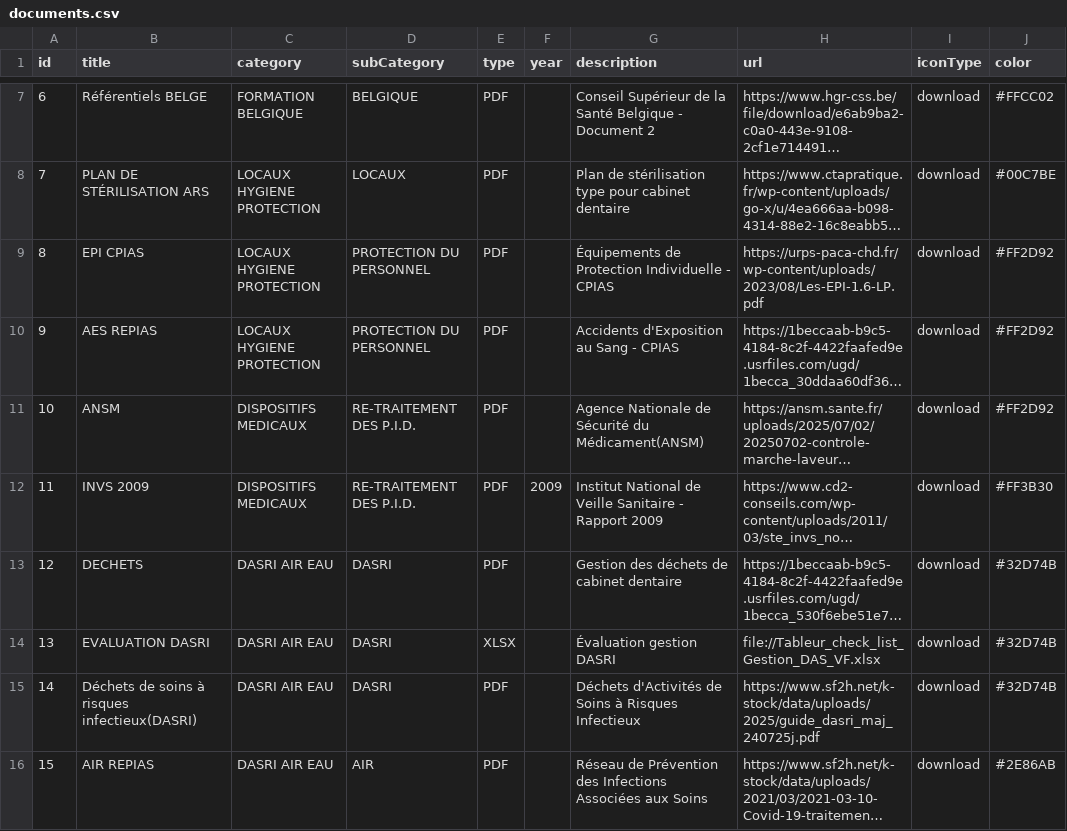
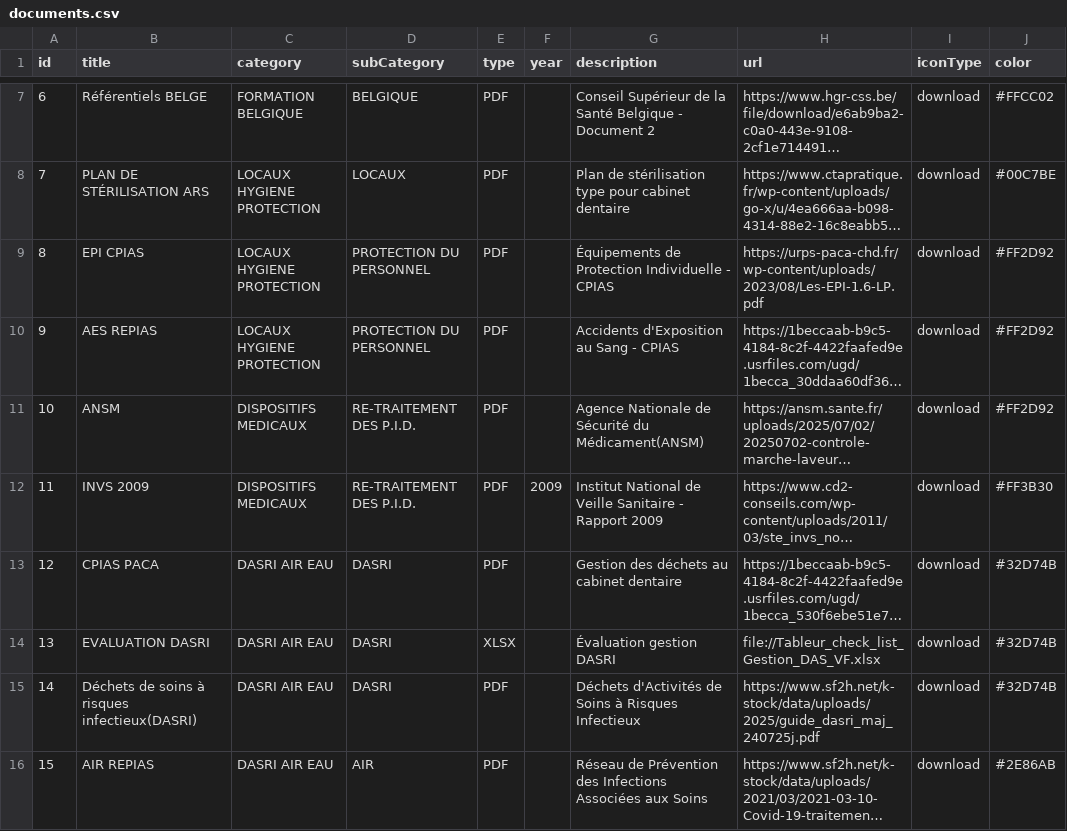
Before and after one commit to alexandreshenouda/ctapratique, a CSV file: assets/documents.csv, drawn as a sheet; only a part is shown, gaps mark what is left out; long unchanged cells end in …; the diff names each change by its address in the sheet, - before the commit and + after, or states it on an @@ line.

Commit message:
Update documents.csv

```diff
--- a/assets/documents.csv
+++ b/assets/documents.csv
-B13 (title): DECHETS
+B13 (title): CPIAS PACA
-G13 (description): Gestion des déchets de cabinet dentaire
+G13 (description): Gestion des déchets au cabinet dentaire
```
